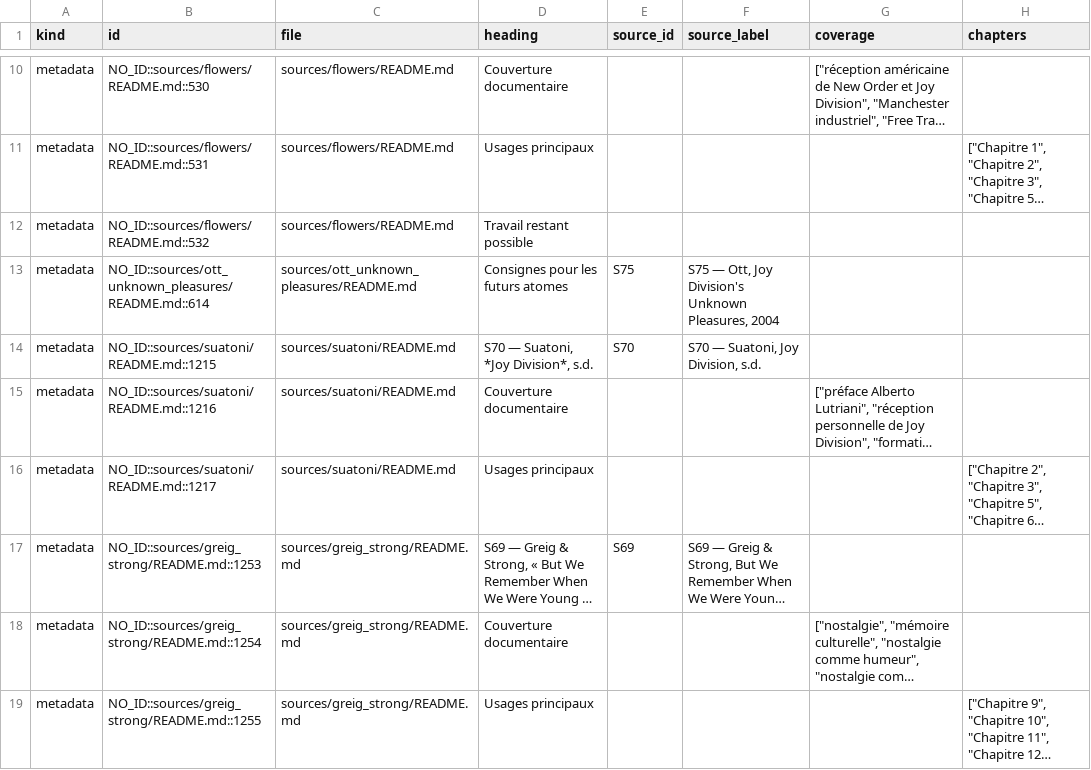
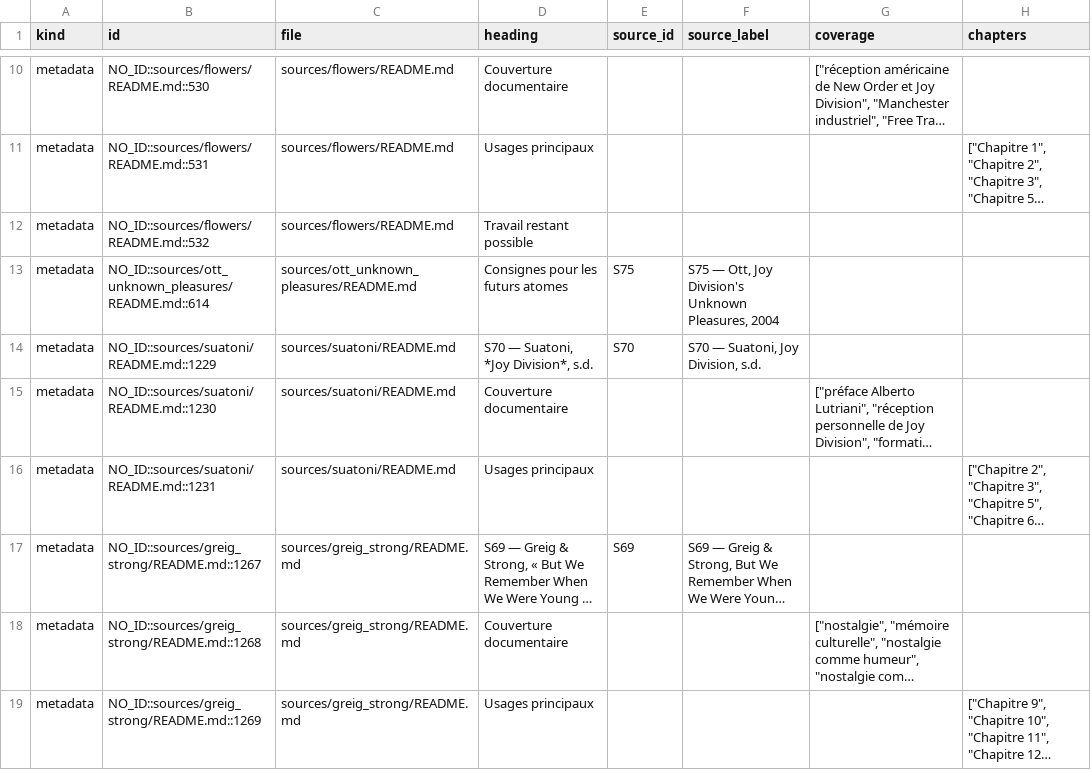
Before and after one commit to AdminQuest/joy-division-ai-writing-studio, a CSV file: exports/generated/metadata.csv, drawn as a sheet; only a part is shown, gaps mark what is left out; long unchanged cells end in …; the diff names each change by its address in the sheet, - before the commit and + after, or states it on an @@ line.

```diff
--- a/exports/generated/metadata.csv
+++ b/exports/generated/metadata.csv
-B14 (id): NO_ID::sources/suatoni/README.md::1215
+B14 (id): NO_ID::sources/suatoni/README.md::1229
-B15 (id): NO_ID::sources/suatoni/README.md::1216
+B15 (id): NO_ID::sources/suatoni/README.md::1230
-B16 (id): NO_ID::sources/suatoni/README.md::1217
+B16 (id): NO_ID::sources/suatoni/README.md::1231
-B17 (id): NO_ID::sources/greig_strong/README.md::1253
+B17 (id): NO_ID::sources/greig_strong/README.md::1267
-B18 (id): NO_ID::sources/greig_strong/README.md::1254
+B18 (id): NO_ID::sources/greig_strong/README.md::1268
-B19 (id): NO_ID::sources/greig_strong/README.md::1255
+B19 (id): NO_ID::sources/greig_strong/README.md::1269
```
Also changed, not shown: exports/generated/chronology.csv, exports/generated/people.csv, 32 other files.
